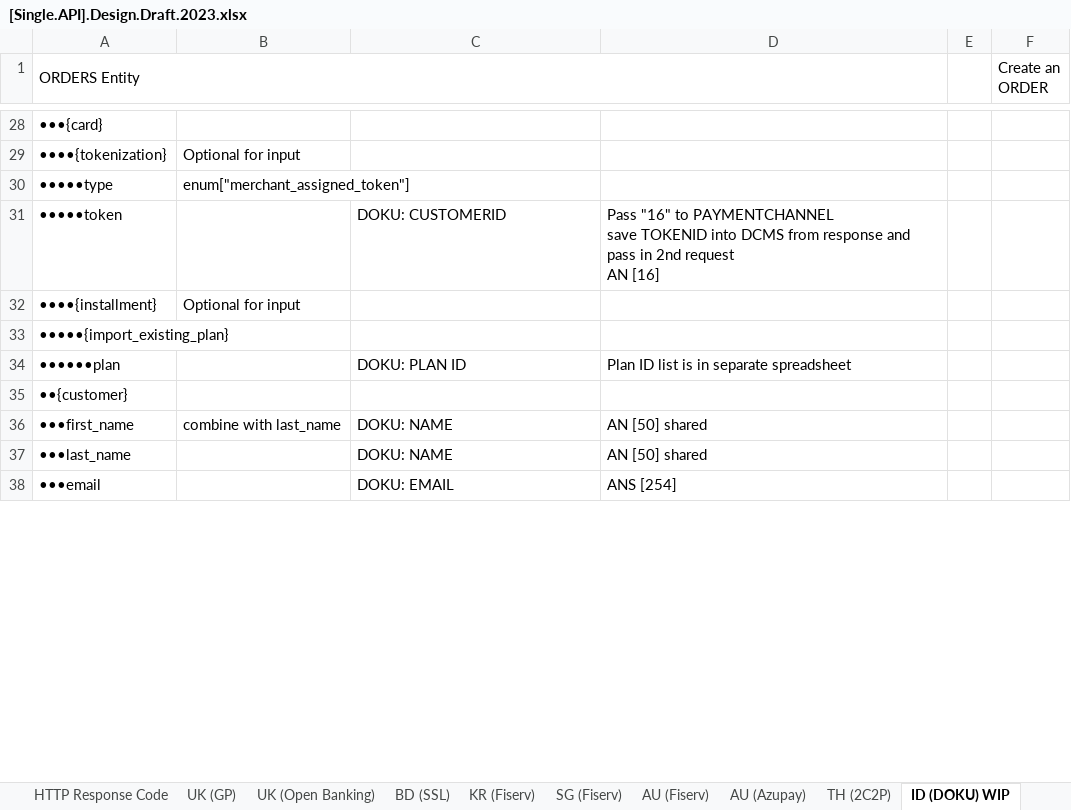
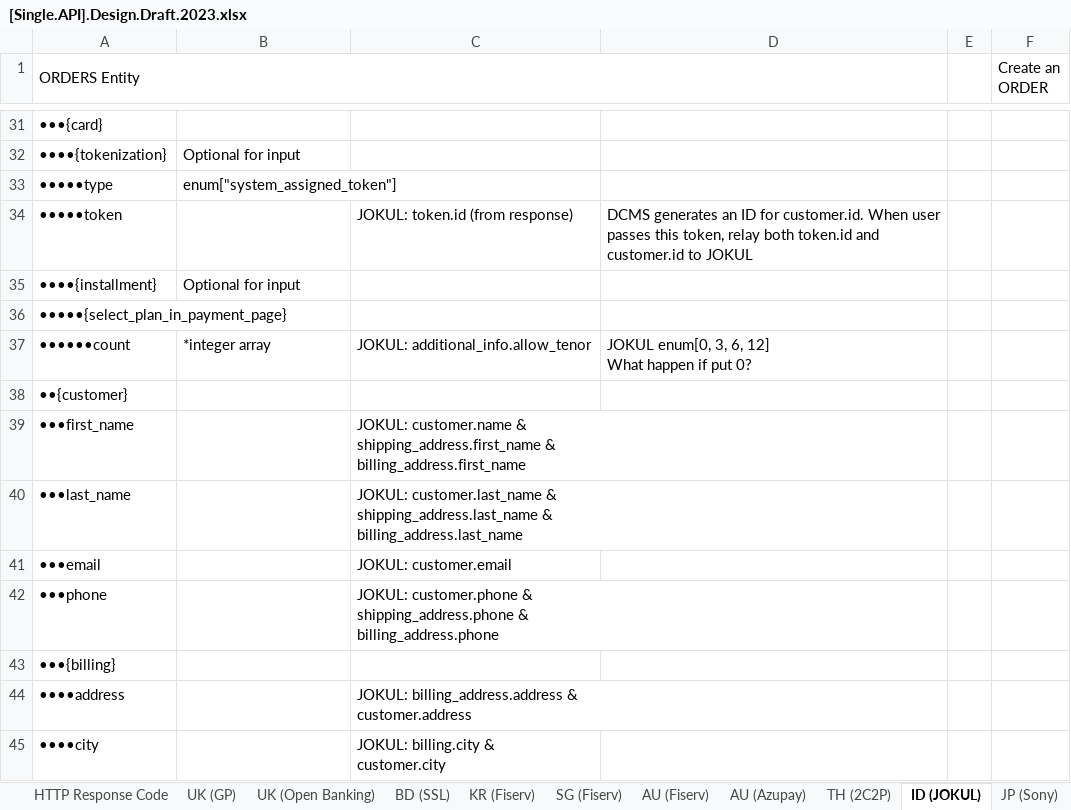
Before and after one commit to taftleung/ForTempUse, an Excel workbook: [Single.API].Design.Draft.2023.xlsx, sheet ID (JOKUL), drawn as a sheet; only a part is shown, gaps mark what is left out; values as stored, in another font and other column widths than the file's, no cell formats; removed rows and columns are numbered as before the commit, all else as after; ↵ is a line break in a cell; the diff covers the shown part only; the diff names each change by its address in the sheet, - before the commit and + after, or states it on an @@ line.

Commit message:
Add files via upload

```diff
--- a/[Single.API].Design.Draft.2023.xlsx (sheet ID (JOKUL))
+++ b/[Single.API].Design.Draft.2023.xlsx (sheet ID (JOKUL))
-sheet tab: ID (DOKU) WIP
+sheet tab: ID (JOKUL)
-B33: enum["merchant_assigned_token"]
+B33: enum["system_assigned_token"]
-C34: DOKU: CUSTOMERID
+C34: JOKUL: token.id (from response)
-D34: Pass "16" to PAYMENTCHANNEL ↵ save TOKENID into DCMS from response and pass in 2nd request ↵ AN [16]
+D34: DCMS generates an ID for customer.id. When user passes this token, relay both token.id and customer.id to JOKUL
-A36 (ORDERS Entity): •••••{import_existing_plan}
+A36 (ORDERS Entity): •••••{select_plan_in_payment_page}
-row 34: ••••••plan |  | DOKU: PLAN ID | Plan ID list is in separate spreadsheet
+row 37: ••••••count | *integer array | JOKUL: additional_info.allow_tenor | JOKUL enum[0, 3, 6, 12] ↵ What happen if put 0?
-row 36: •••first_name | combine with last_name | DOKU: NAME | AN [50] shared
+row 39: •••first_name |  | JOKUL: customer.name & ↵ shipping_address.first_name & ↵ billing_address.first_name
-C40: DOKU: NAME
+C40: JOKUL: customer.last_name & ↵ shipping_address.last_name & ↵ billing_address.last_name
-D40: AN [50] shared
+D40: (empty)
-C41: DOKU: EMAIL
+C41: JOKUL: customer.email
-D41: ANS [254]
+D41: (empty)
+row 42: •••phone |  | JOKUL: customer.phone & ↵ shipping_address.phone & ↵ billing_address.phone
+row 43: •••{billing}
+row 44: ••••address |  | JOKUL: billing_address.address & ↵ customer.address
+row 45: ••••city |  | JOKUL: billing.city & ↵ customer.city
```
Also changed, not shown: 17 added rows, 22 removed rows and 81 edited cells elsewhere in this sheet, sheet New Entity Design, sheet IN (PayU), cell formats.
